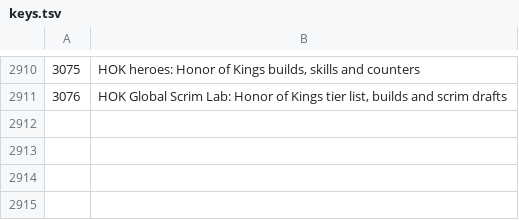
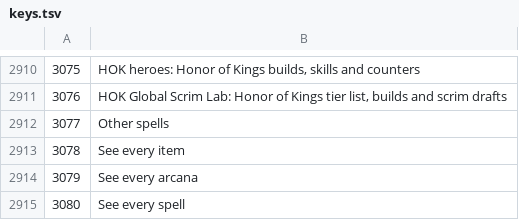
Before and after one commit to Karma696900/hok-scrim-lab, a TSV file: src/translations/keys.tsv, drawn as a sheet; only a part is shown, gaps mark what is left out.

Commit message:
feat(seo): the page of an item, arcana or spell shows that piece, not the whole catalogue
/items/12 (and /arcana/3, /spells/5) opened from its address is now the page of that piece: its sheet, large,
then six pieces of the same category and a link to the whole list (owner, 2026-11-15). 145 pages that each
showed the whole catalogue were read as copies of one another. The list with its filters stays on /items; a
click there still opens the sheet beside the grid. On the page of a piece, another piece opens its own page
(history, title, scroll at the top). Styles in pages/gamedata-piece.css (first paint of the three views).

```diff
--- a/src/translations/keys.tsv
+++ b/src/translations/keys.tsv
@@ -2911 +2911,5 @@
 3076	HOK Global Scrim Lab: Honor of Kings tier list, builds and scrim drafts
+3077	Other spells
+3078	See every item
+3079	See every arcana
+3080	See every spell
```
Also changed, not shown: 36 other files.
